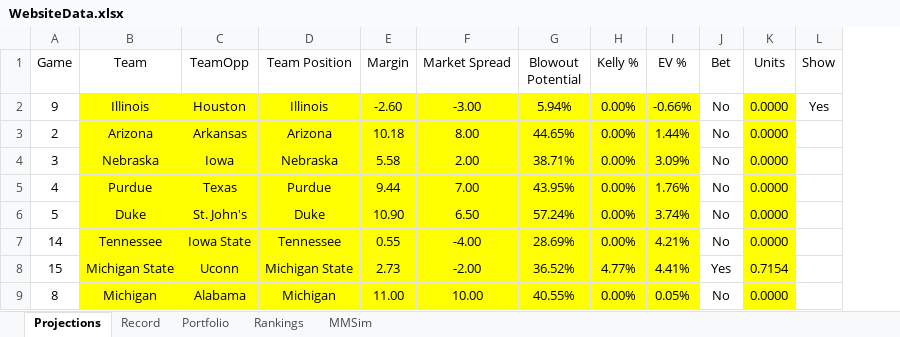
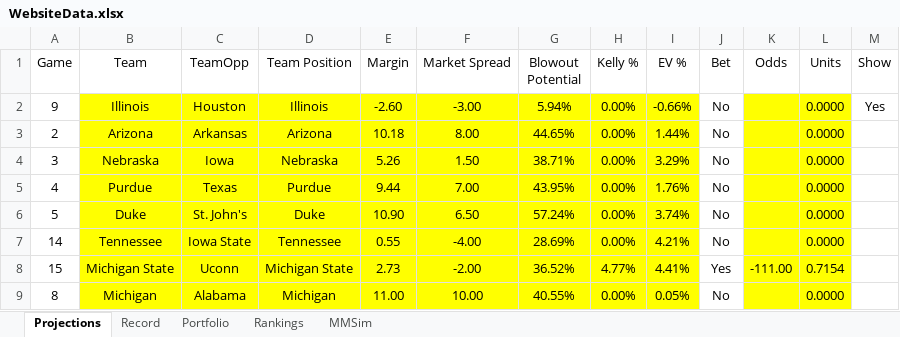
Before and after one commit to jackoo-06/jacks-cbb-site, an Excel workbook: WebsiteData.xlsx, sheet Projections, drawn as a sheet; values as stored, in another font and other column widths than the file's, no borders; the diff names each change by its address in the sheet, - before the commit and + after, or states it on an @@ line.

Commit message:
Add odds column to projections

```diff
--- a/WebsiteData.xlsx (sheet Projections)
+++ b/WebsiteData.xlsx (sheet Projections)
+column K (Odds), row 8: -111.00
-E4 (Margin): 5.58
+E4 (Margin): 5.26
-F4 (Market Spread): 2.00
+F4 (Market Spread): 1.50
-I4 (EV %): 3.09%
+I4 (EV %): 3.29%
```
Also changed, not shown: 5 other files.
